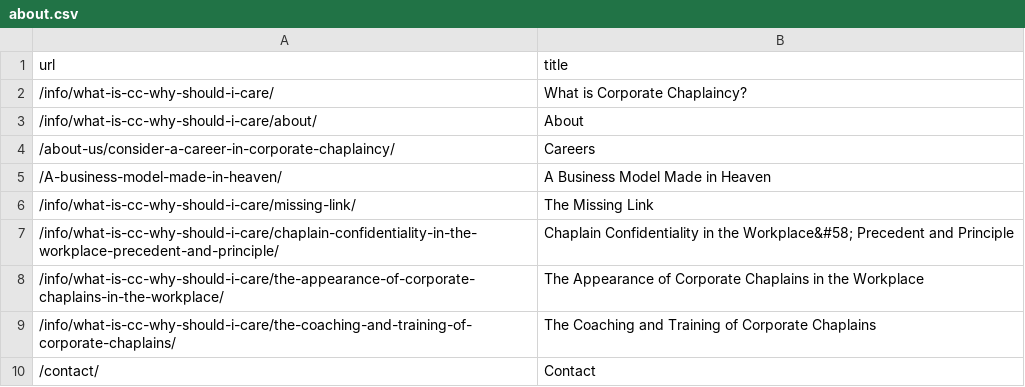
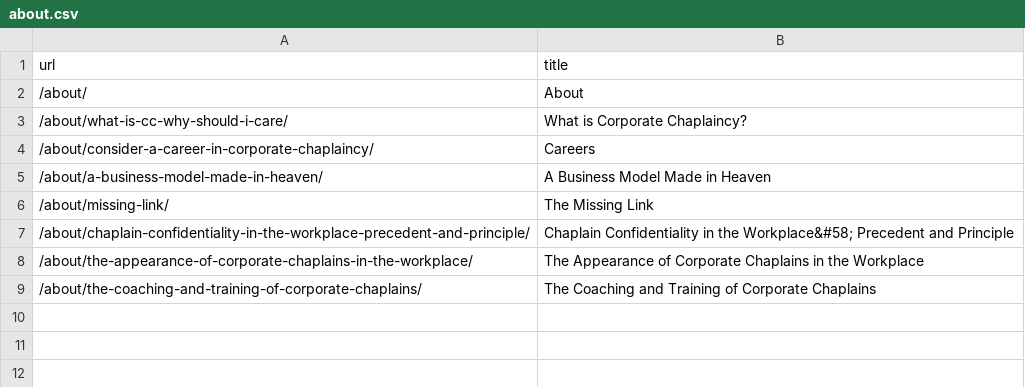
Before and after one commit to matt-cook/corpchaps.com, a CSV file: _data/menu/about.csv, drawn as a sheet.

```diff
--- a/_data/menu/about.csv
+++ b/_data/menu/about.csv
@@ -1,10 +1,9 @@
 url,title
-/info/what-is-cc-why-should-i-care/,What is Corporate Chaplaincy?
-/info/what-is-cc-why-should-i-care/about/,About
-/about-us/consider-a-career-in-corporate-chaplaincy/,Careers
-/A-business-model-made-in-heaven/,A Business Model Made in Heaven
-/info/what-is-cc-why-should-i-care/missing-link/,The Missing Link
-/info/what-is-cc-why-should-i-care/chaplain-confidentiality-in-the-workplace-precedent-and-principle/,Chaplain Confidentiality in the Workplace&#58; Precedent and Principle
-/info/what-is-cc-why-should-i-care/the-appearance-of-corporate-chaplains-in-the-workplace/,The Appearance of Corporate Chaplains in the Workplace
-/info/what-is-cc-why-should-i-care/the-coaching-and-training-of-corporate-chaplains/,The Coaching and Training of Corporate Chaplains
-/contact/,Contact
+/about/,About
+/about/what-is-cc-why-should-i-care/,What is Corporate Chaplaincy?
+/about/consider-a-career-in-corporate-chaplaincy/,Careers
+/about/a-business-model-made-in-heaven/,A Business Model Made in Heaven
+/about/missing-link/,The Missing Link
+/about/chaplain-confidentiality-in-the-workplace-precedent-and-principle/,Chaplain Confidentiality in the Workplace&#58; Precedent and Principle
+/about/the-appearance-of-corporate-chaplains-in-the-workplace/,The Appearance of Corporate Chaplains in the Workplace
+/about/the-coaching-and-training-of-corporate-chaplains/,The Coaching and Training of Corporate Chaplains
```
Also changed, not shown: 20 other files.
